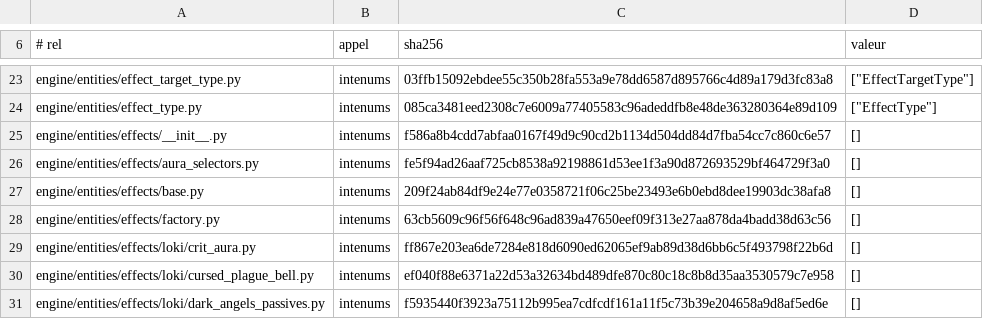
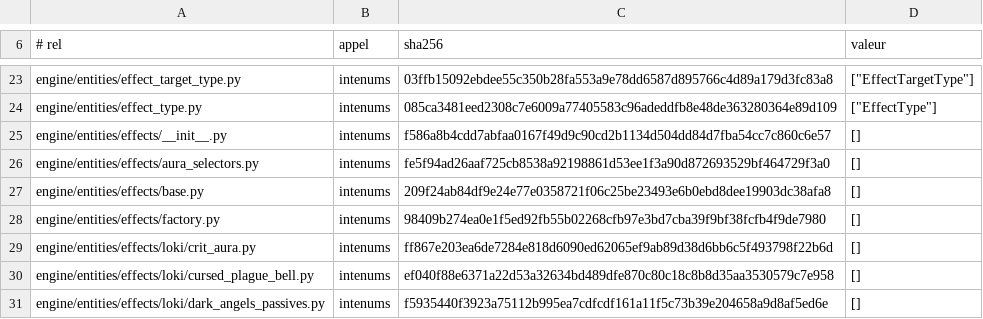
Before and after one commit to NicolasVautrin/tacticus-tools, a TSV file: scripts/cliquets-cache/probe_313_enum_mirror_bijection.tsv, drawn as a sheet; only a part is shown, gaps mark what is left out; the diff covers the shown part only.

```diff
--- a/scripts/cliquets-cache/probe_313_enum_mirror_bijection.tsv
+++ b/scripts/cliquets-cache/probe_313_enum_mirror_bijection.tsv
@@ -27,3 +27,3 @@ engine/entities/effects/aura_selectors.py	intenums	fe5f94ad26aaf725cb8538a921988
 engine/entities/effects/base.py	intenums	209f24ab84df9e24e77e0358721f06c25be23493e6b0ebd8dee19903dc38afa8	[]
-engine/entities/effects/factory.py	intenums	63cb5609c96f56f648c96ad839a47650eef09f313e27aa878da4badd38d63c56	[]
+engine/entities/effects/factory.py	intenums	98409b274ea0e1f5ed92fb55b02268cfb97e3bd7cba39f9bf38fcfb4f9de7980	[]
 engine/entities/effects/loki/crit_aura.py	intenums	ff867e203ea6de7284e818d6090ed62065ef9ab89d38d6bb6c5f493798f22b6d	[]
```
Also changed, not shown: 6 added rows and 24 edited cells elsewhere in this file, 19 other files.
